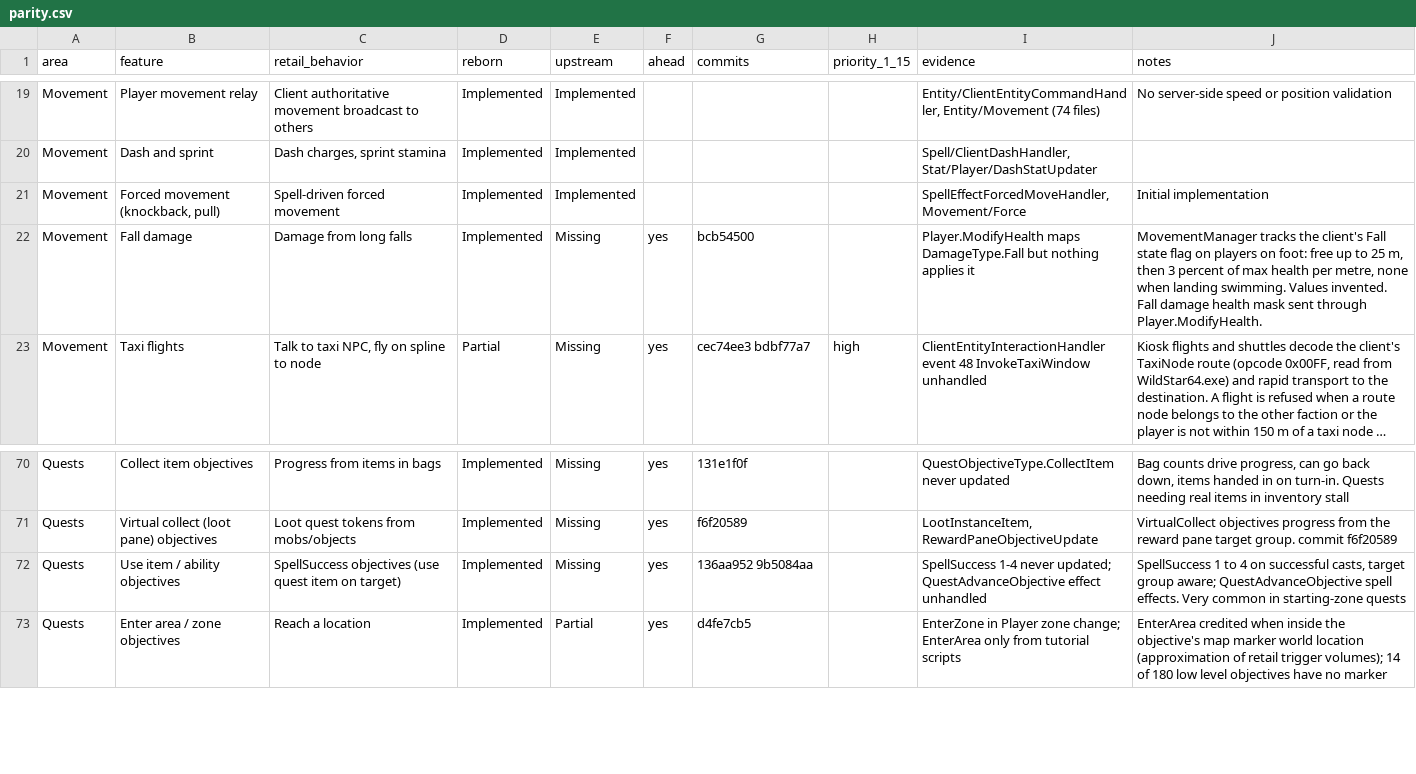
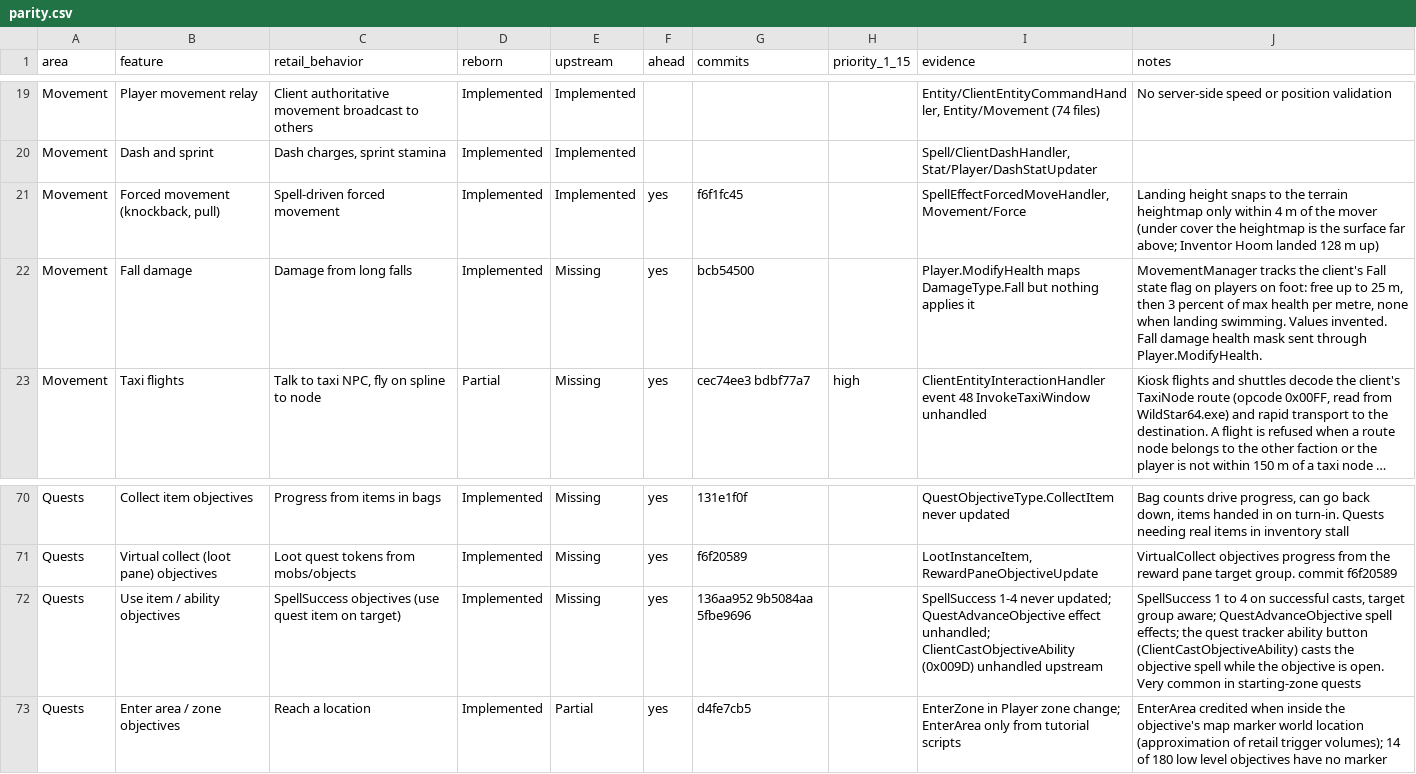
Before and after one commit to th3bluecarp/nexus-reborn, a CSV file: docs/reborn/parity.csv, drawn as a sheet; only a part is shown, gaps mark what is left out; long unchanged cells end in ….

```diff
--- a/docs/reborn/parity.csv
+++ b/docs/reborn/parity.csv
@@ -20,3 +20,3 @@ Movement,Player movement relay,Client authoritative movement broadcast to others
 Movement,Dash and sprint,"Dash charges, sprint stamina",Implemented,Implemented,,,,"Spell/ClientDashHandler, Stat/Player/DashStatUpdater",
-Movement,"Forced movement (knockback, pull)",Spell-driven forced movement,Implemented,Implemented,,,,"SpellEffectForcedMoveHandler, Movement/Force",Initial implementation
+Movement,"Forced movement (knockback, pull)",Spell-driven forced movement,Implemented,Implemented,yes,f6f1fc45,,"SpellEffectForcedMoveHandler, Movement/Force","Landing height snaps to the terrain heightmap only within 4 m of the mover (under cover the heightmap is the surface far above; Inventor Hoom landed 128 m up)"
 Movement,Fall damage,Damage from long falls,Implemented,Missing,yes,bcb54500,,Player.ModifyHealth maps DamageType.Fall but nothing applies it,"MovementManager tracks the client's Fall state flag on players on foot: free up to 25 m, then 3 percent of max health per metre, none when landing swimming. Values invented. Fall damage health mask sent through Player.ModifyHealth."
@@ -71,3 +71,3 @@ Quests,Collect item objectives,Progress from items in bags,Implemented,Missing,y
 Quests,Virtual collect (loot pane) objectives,Loot quest tokens from mobs/objects,Implemented,Missing,yes,f6f20589,,"LootInstanceItem, RewardPaneObjectiveUpdate",VirtualCollect objectives progress from the reward pane target group. commit f6f20589
-Quests,Use item / ability objectives,SpellSuccess objectives (use quest item on target),Implemented,Missing,yes,136aa952 9b5084aa,,SpellSuccess 1-4 never updated; QuestAdvanceObjective effect unhandled,"SpellSuccess 1 to 4 on successful casts, target group aware; QuestAdvanceObjective spell effects. Very common in starting-zone quests"
+Quests,Use item / ability objectives,SpellSuccess objectives (use quest item on target),Implemented,Missing,yes,136aa952 9b5084aa 5fbe9696,,"SpellSuccess 1-4 never updated; QuestAdvanceObjective effect unhandled; ClientCastObjectiveAbility (0x009D) unhandled upstream","SpellSuccess 1 to 4 on successful casts, target group aware; QuestAdvanceObjective spell effects; the quest tracker ability button (ClientCastObjectiveAbility) casts the objective spell while the objective is open. Very common in starting-zone quests"
 Quests,Enter area / zone objectives,Reach a location,Implemented,Partial,yes,d4fe7cb5,,EnterZone in Player zone change; EnterArea only from tutorial scripts,EnterArea credited when inside the objective's map marker world location (approximation of retail trigger volumes); 14 of 180 low level objectives have no marker
```
